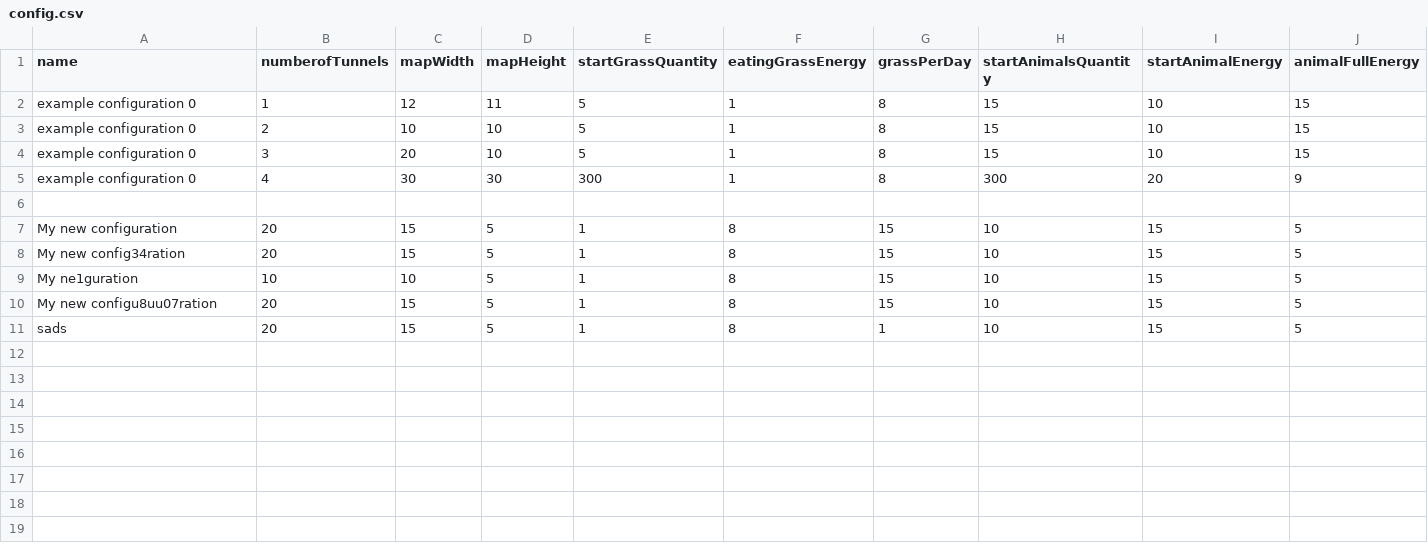
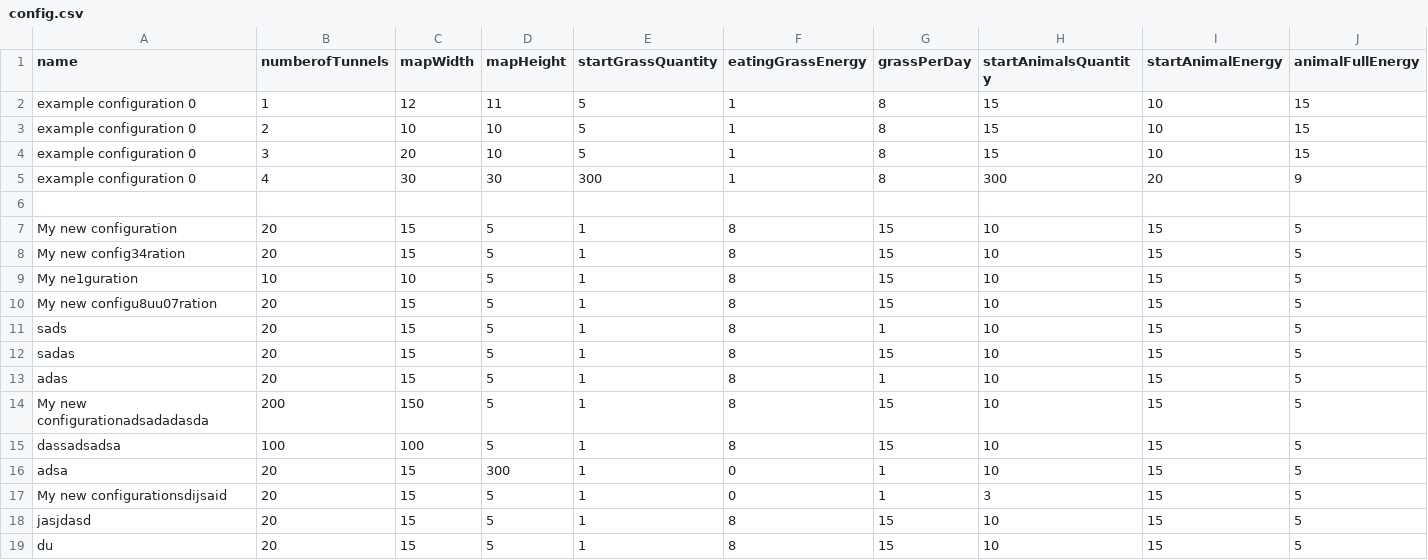
Before and after one commit to AmetystowaMaupa/DarvinWorld, a CSV file: darwinworld/src/main/resources/config.csv, drawn as a sheet; only a part is shown; rows hold the shown columns only; the diff names each change by its address in the sheet, - before the commit and + after, or states it on an @@ line.

```diff
--- a/darwinworld/src/main/resources/config.csv
+++ b/darwinworld/src/main/resources/config.csv
+row 12: sadas | 20 | 15 | 5 | 1 | 8 | 15 | 10 | 15 | 5
+row 13: adas | 20 | 15 | 5 | 1 | 8 | 1 | 10 | 15 | 5
+row 14: My new configurationadsadadasda | 200 | 150 | 5 | 1 | 8 | 15 | 10 | 15 | 5
+row 15: dassadsadsa | 100 | 100 | 5 | 1 | 8 | 15 | 10 | 15 | 5
+row 16: adsa | 20 | 15 | 300 | 1 | 0 | 1 | 10 | 15 | 5
+row 17: My new configurationsdijsaid | 20 | 15 | 5 | 1 | 0 | 1 | 3 | 15 | 5
+row 18: jasjdasd | 20 | 15 | 5 | 1 | 8 | 15 | 10 | 15 | 5
+row 19: du | 20 | 15 | 5 | 1 | 8 | 15 | 10 | 15 | 5
```
Also changed, not shown: 10 other files.
